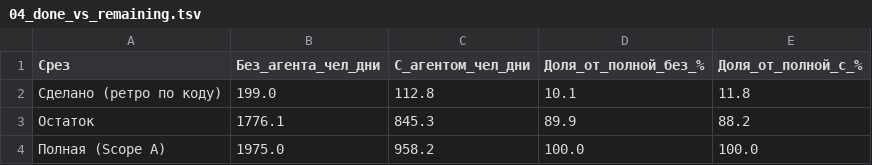
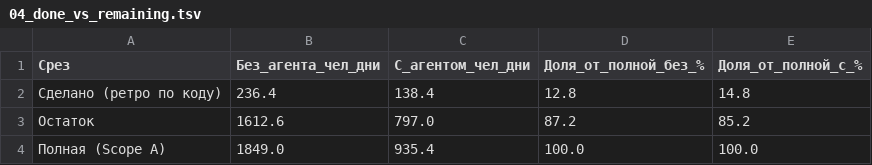
Before and after one commit to ivasylyev/BlazorSvt, a TSV file: docs/estimation/04_done_vs_remaining.tsv, drawn as a sheet.

```diff
--- a/docs/estimation/04_done_vs_remaining.tsv
+++ b/docs/estimation/04_done_vs_remaining.tsv
@@ -1,4 +1,4 @@
 Срез	Без_агента_чел_дни	С_агентом_чел_дни	Доля_от_полной_без_%	Доля_от_полной_с_%
-Сделано (ретро по коду)	199.0	112.8	10.1	11.8
-Остаток	1776.1	845.3	89.9	88.2
-Полная (Scope A)	1975.0	958.2	100.0	100.0
+Сделано (ретро по коду)	236.4	138.4	12.8	14.8
+Остаток	1612.6	797.0	87.2	85.2
+Полная (Scope A)	1849.0	935.4	100.0	100.0
```
Also changed, not shown: docs/estimation/00_summary_by_stage.tsv, docs/estimation/02_by_backlog_task.tsv, 25 other files.
